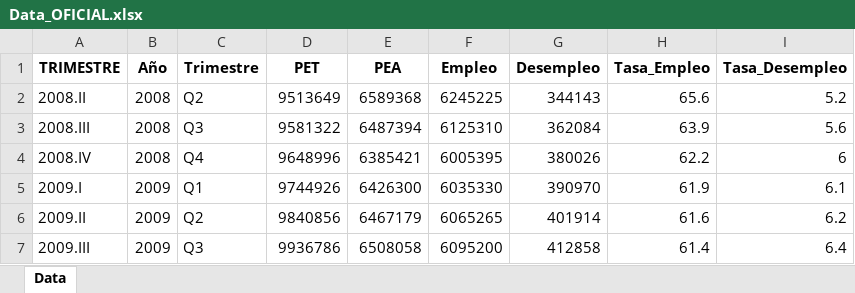
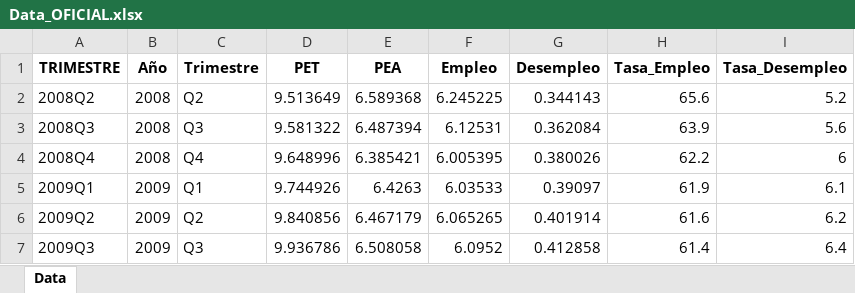
Before and after one commit to DelRosario20/EXPORTACIONES_EMPLEO, an Excel workbook: Data/Data_OFICIAL.xlsx, sheet Data, drawn as a sheet; only a part is shown; values as stored, in another font and other column widths than the file's, no borders; the diff covers the shown part only; the diff names each change by its address in the sheet, - before the commit and + after, or states it on an @@ line.

```diff
--- a/Data/Data_OFICIAL.xlsx (sheet Data)
+++ b/Data/Data_OFICIAL.xlsx (sheet Data)
-A2 (TRIMESTRE): 2008.II
+A2 (TRIMESTRE): 2008Q2
-D2 (PET): 9513649
+D2 (PET): 9.513649
-E2 (PEA): 6589368
+E2 (PEA): 6.589368
-F2 (Empleo): 6245225
+F2 (Empleo): 6.245225
-G2 (Desempleo): 344143
+G2 (Desempleo): 0.344143
-A3 (TRIMESTRE): 2008.III
+A3 (TRIMESTRE): 2008Q3
-D3 (PET): 9581322
+D3 (PET): 9.581322
-E3 (PEA): 6487394
+E3 (PEA): 6.487394
-F3 (Empleo): 6125310
+F3 (Empleo): 6.12531
-G3 (Desempleo): 362084
+G3 (Desempleo): 0.362084
-A4 (TRIMESTRE): 2008.IV
+A4 (TRIMESTRE): 2008Q4
-D4 (PET): 9648996
+D4 (PET): 9.648996
-E4 (PEA): 6385421
+E4 (PEA): 6.385421
-F4 (Empleo): 6005395
+F4 (Empleo): 6.005395
-G4 (Desempleo): 380026
+G4 (Desempleo): 0.380026
-A5 (TRIMESTRE): 2009.I
+A5 (TRIMESTRE): 2009Q1
-D5 (PET): 9744926
+D5 (PET): 9.744926
-E5 (PEA): 6426300
+E5 (PEA): 6.4263
-F5 (Empleo): 6035330
+F5 (Empleo): 6.03533
-G5 (Desempleo): 390970
+G5 (Desempleo): 0.39097
-A6 (TRIMESTRE): 2009.II
+A6 (TRIMESTRE): 2009Q2
-D6 (PET): 9840856
+D6 (PET): 9.840856
-E6 (PEA): 6467179
+E6 (PEA): 6.467179
-F6 (Empleo): 6065265
+F6 (Empleo): 6.065265
-G6 (Desempleo): 401914
+G6 (Desempleo): 0.401914
-A7 (TRIMESTRE): 2009.III
+A7 (TRIMESTRE): 2009Q3
-D7 (PET): 9936786
+D7 (PET): 9.936786
-E7 (PEA): 6508058
+E7 (PEA): 6.508058
-F7 (Empleo): 6095200
+F7 (Empleo): 6.0952
-G7 (Desempleo): 412858
+G7 (Desempleo): 0.412858
```
Also changed, not shown: 305 edited cells elsewhere in this sheet, 10 other files.
